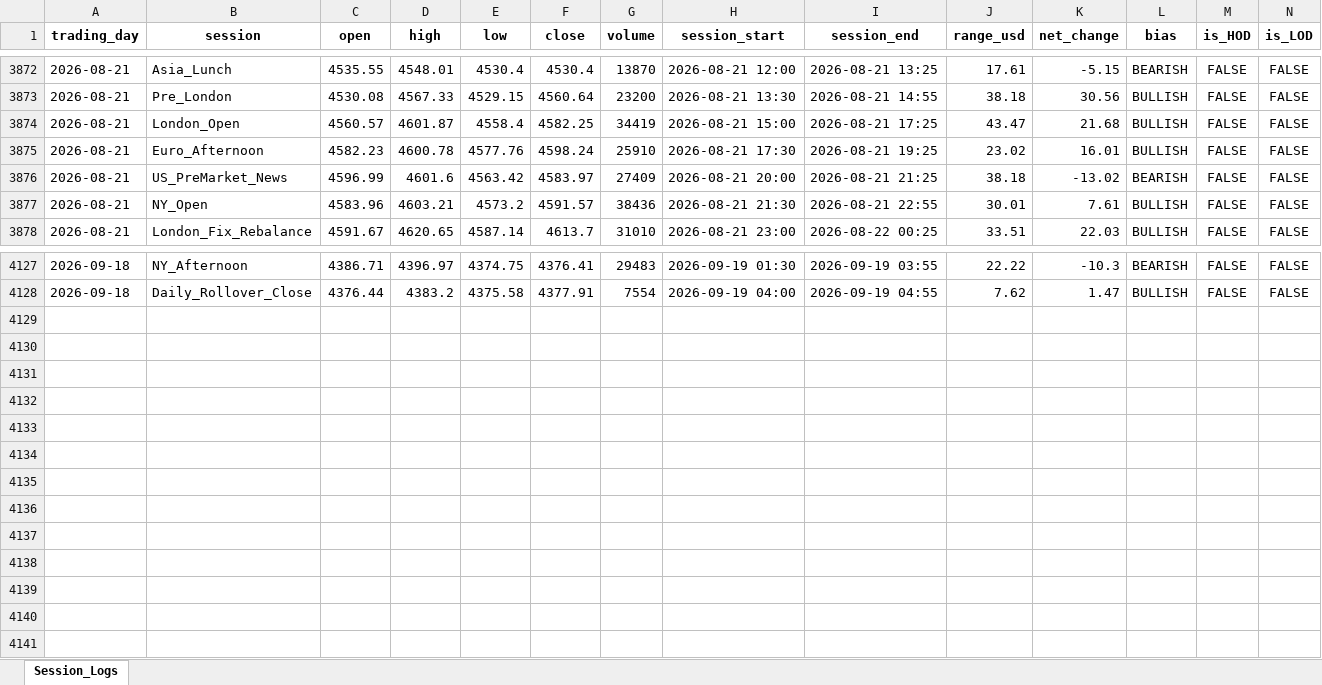
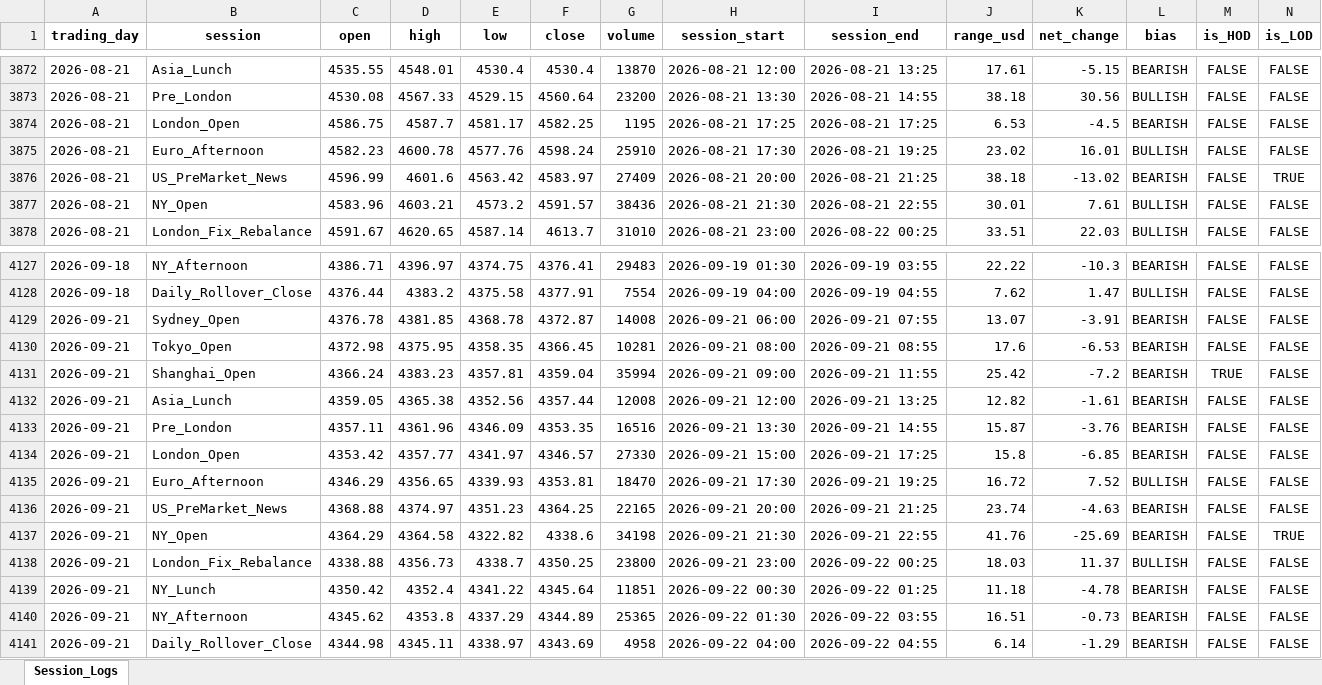
Before and after one commit to Jamesssurfer/XAUUSD-SessionTracker, an Excel workbook: XAUUSD_Daily_Sessions.xlsx, sheet Session_Logs, drawn as a sheet; only a part is shown, gaps mark what is left out; values as stored, in another font and other column widths than the file's, no borders; removed rows and columns are numbered as before the commit, all else as after; the diff names each change by its address in the sheet, - before the commit and + after, or states it on an @@ line.

Commit message:
Automated daily session update: 2026-09-22 13:48

```diff
--- a/XAUUSD_Daily_Sessions.xlsx (sheet Session_Logs)
+++ b/XAUUSD_Daily_Sessions.xlsx (sheet Session_Logs)
-row 3874: 2026-08-21 | London_Open | 4560.57 | 4601.87 | 4558.4 | 4582.25 | 34419 | 2026-08-21 15:00 | 2026-08-21 17:25 | 43.47 | 21.68 | BULLISH | FALSE | FALSE
+row 3874: 2026-08-21 | London_Open | 4586.75 | 4587.7 | 4581.17 | 4582.25 | 1195 | 2026-08-21 17:25 | 2026-08-21 17:25 | 6.53 | -4.5 | BEARISH | FALSE | FALSE
-N3876 (is_LOD): FALSE
+N3876 (is_LOD): TRUE
+row 4129: 2026-09-21 | Sydney_Open | 4376.78 | 4381.85 | 4368.78 | 4372.87 | 14008 | 2026-09-21 06:00 | 2026-09-21 07:55 | 13.07 | -3.91 | BEARISH | FALSE | FALSE
+row 4130: 2026-09-21 | Tokyo_Open | 4372.98 | 4375.95 | 4358.35 | 4366.45 | 10281 | 2026-09-21 08:00 | 2026-09-21 08:55 | 17.6 | -6.53 | BEARISH | FALSE | FALSE
+row 4131: 2026-09-21 | Shanghai_Open | 4366.24 | 4383.23 | 4357.81 | 4359.04 | 35994 | 2026-09-21 09:00 | 2026-09-21 11:55 | 25.42 | -7.2 | BEARISH | TRUE | FALSE
+row 4132: 2026-09-21 | Asia_Lunch | 4359.05 | 4365.38 | 4352.56 | 4357.44 | 12008 | 2026-09-21 12:00 | 2026-09-21 13:25 | 12.82 | -1.61 | BEARISH | FALSE | FALSE
+row 4133: 2026-09-21 | Pre_London | 4357.11 | 4361.96 | 4346.09 | 4353.35 | 16516 | 2026-09-21 13:30 | 2026-09-21 14:55 | 15.87 | -3.76 | BEARISH | FALSE | FALSE
+row 4134: 2026-09-21 | London_Open | 4353.42 | 4357.77 | 4341.97 | 4346.57 | 27330 | 2026-09-21 15:00 | 2026-09-21 17:25 | 15.8 | -6.85 | BEARISH | FALSE | FALSE
+row 4135: 2026-09-21 | Euro_Afternoon | 4346.29 | 4356.65 | 4339.93 | 4353.81 | 18470 | 2026-09-21 17:30 | 2026-09-21 19:25 | 16.72 | 7.52 | BULLISH | FALSE | FALSE
+row 4136: 2026-09-21 | US_PreMarket_News | 4368.88 | 4374.97 | 4351.23 | 4364.25 | 22165 | 2026-09-21 20:00 | 2026-09-21 21:25 | 23.74 | -4.63 | BEARISH | FALSE | FALSE
+row 4137: 2026-09-21 | NY_Open | 4364.29 | 4364.58 | 4322.82 | 4338.6 | 34198 | 2026-09-21 21:30 | 2026-09-21 22:55 | 41.76 | -25.69 | BEARISH | FALSE | TRUE
+row 4138: 2026-09-21 | London_Fix_Rebalance | 4338.88 | 4356.73 | 4338.7 | 4350.25 | 23800 | 2026-09-21 23:00 | 2026-09-22 00:25 | 18.03 | 11.37 | BULLISH | FALSE | FALSE
+row 4139: 2026-09-21 | NY_Lunch | 4350.42 | 4352.4 | 4341.22 | 4345.64 | 11851 | 2026-09-22 00:30 | 2026-09-22 01:25 | 11.18 | -4.78 | BEARISH | FALSE | FALSE
+row 4140: 2026-09-21 | NY_Afternoon | 4345.62 | 4353.8 | 4337.29 | 4344.89 | 25365 | 2026-09-22 01:30 | 2026-09-22 03:55 | 16.51 | -0.73 | BEARISH | FALSE | FALSE
+row 4141: 2026-09-21 | Daily_Rollover_Close | 4344.98 | 4345.11 | 4338.97 | 4343.69 | 4958 | 2026-09-22 04:00 | 2026-09-22 04:55 | 6.14 | -1.29 | BEARISH | FALSE | FALSE
```
